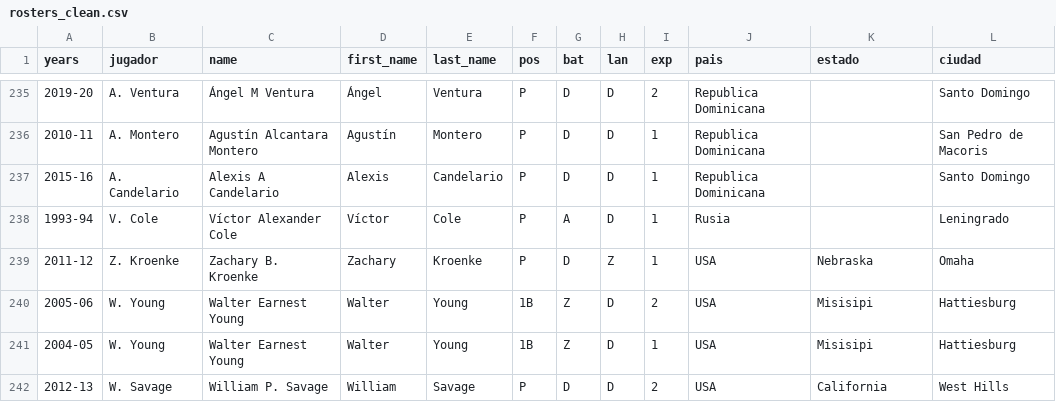
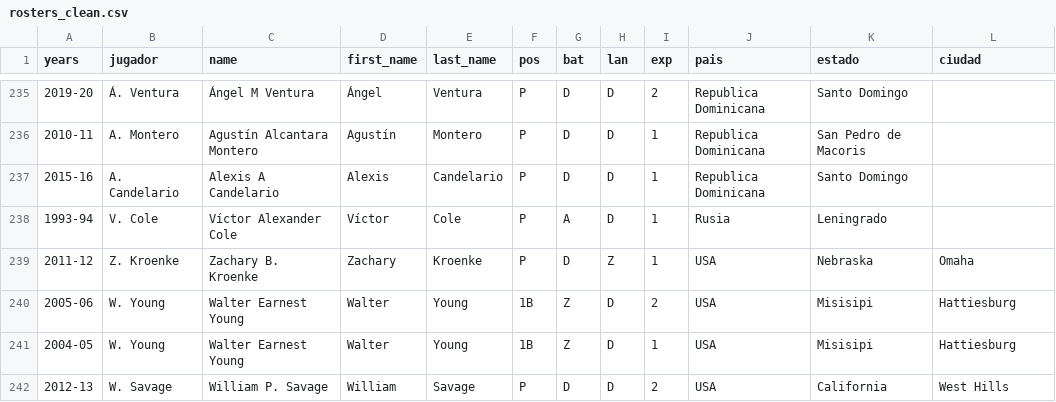
Before and after one commit to rubencholop/historic-tlg, a CSV file: data/rosters_clean.csv, drawn as a sheet; only a part is shown, gaps mark what is left out; the diff covers the shown part only.

```diff
--- a/data/rosters_clean.csv
+++ b/data/rosters_clean.csv
@@ -235,5 +235,5 @@ years,jugador,name,first_name,last_name,pos,bat,lan,exp,pais,estado,ciudad
-2019-20,A. Ventura,Ángel M Ventura,Ángel,Ventura,P,D,D,2,Republica Dominicana,,Santo Domingo
-2010-11,A. Montero,Agustín Alcantara Montero,Agustín,Montero,P,D,D,1,Republica Dominicana,,San Pedro de Macoris
-2015-16,A. Candelario,Alexis A Candelario,Alexis,Candelario,P,D,D,1,Republica Dominicana,,Santo Domingo
-1993-94,V. Cole,Víctor Alexander Cole,Víctor,Cole,P,A,D,1,Rusia,,Leningrado
+2019-20,Á. Ventura,Ángel M Ventura,Ángel,Ventura,P,D,D,2,Republica Dominicana,Santo Domingo,
+2010-11,A. Montero,Agustín Alcantara Montero,Agustín,Montero,P,D,D,1,Republica Dominicana,San Pedro de Macoris,
+2015-16,A. Candelario,Alexis A Candelario,Alexis,Candelario,P,D,D,1,Republica Dominicana,Santo Domingo,
+1993-94,V. Cole,Víctor Alexander Cole,Víctor,Cole,P,A,D,1,Rusia,Leningrado,
 2011-12,Z. Kroenke,Zachary B. Kroenke,Zachary,Kroenke,P,D,Z,1,USA,Nebraska,Omaha
```
Also changed, not shown: 84 edited cells elsewhere in this file, data/pitching_reseason.csv, 1 other file.
